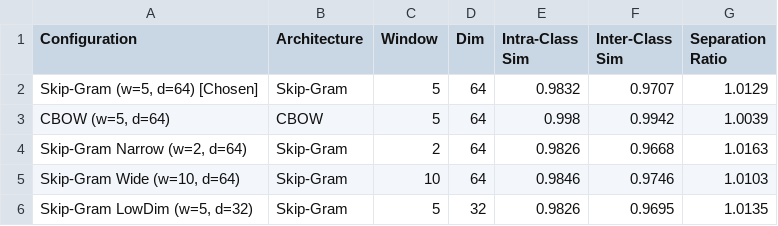
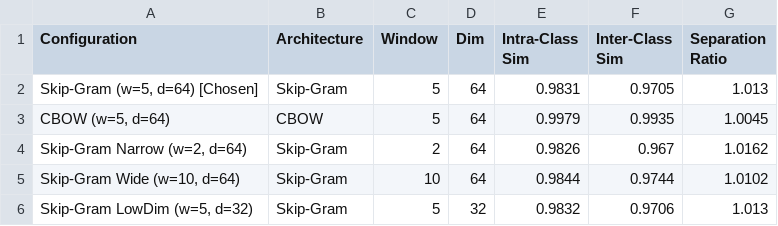
Before and after one commit to TrshxRaccoon/CS-F402-AI-Project, a CSV file: results/embedding_hyperparameter_sensitivity.csv, drawn as a sheet.

```diff
--- a/results/embedding_hyperparameter_sensitivity.csv
+++ b/results/embedding_hyperparameter_sensitivity.csv
@@ -1,6 +1,6 @@
 Configuration,Architecture,Window,Dim,Intra-Class Sim,Inter-Class Sim,Separation Ratio
-"Skip-Gram (w=5, d=64) [Chosen]",Skip-Gram,5,64,0.9832,0.9707,1.0129
-"CBOW (w=5, d=64)",CBOW,5,64,0.998,0.9942,1.0039
-"Skip-Gram Narrow (w=2, d=64)",Skip-Gram,2,64,0.9826,0.9668,1.0163
-"Skip-Gram Wide (w=10, d=64)",Skip-Gram,10,64,0.9846,0.9746,1.0103
-"Skip-Gram LowDim (w=5, d=32)",Skip-Gram,5,32,0.9826,0.9695,1.0135
+"Skip-Gram (w=5, d=64) [Chosen]",Skip-Gram,5,64,0.9831,0.9705,1.013
+"CBOW (w=5, d=64)",CBOW,5,64,0.9979,0.9935,1.0045
+"Skip-Gram Narrow (w=2, d=64)",Skip-Gram,2,64,0.9826,0.967,1.0162
+"Skip-Gram Wide (w=10, d=64)",Skip-Gram,10,64,0.9844,0.9744,1.0102
+"Skip-Gram LowDim (w=5, d=32)",Skip-Gram,5,32,0.9832,0.9706,1.013
```
Also changed, not shown: results/kmer_embeddings.csv, results/nlp_representations_comparison.csv, 13 other files.
